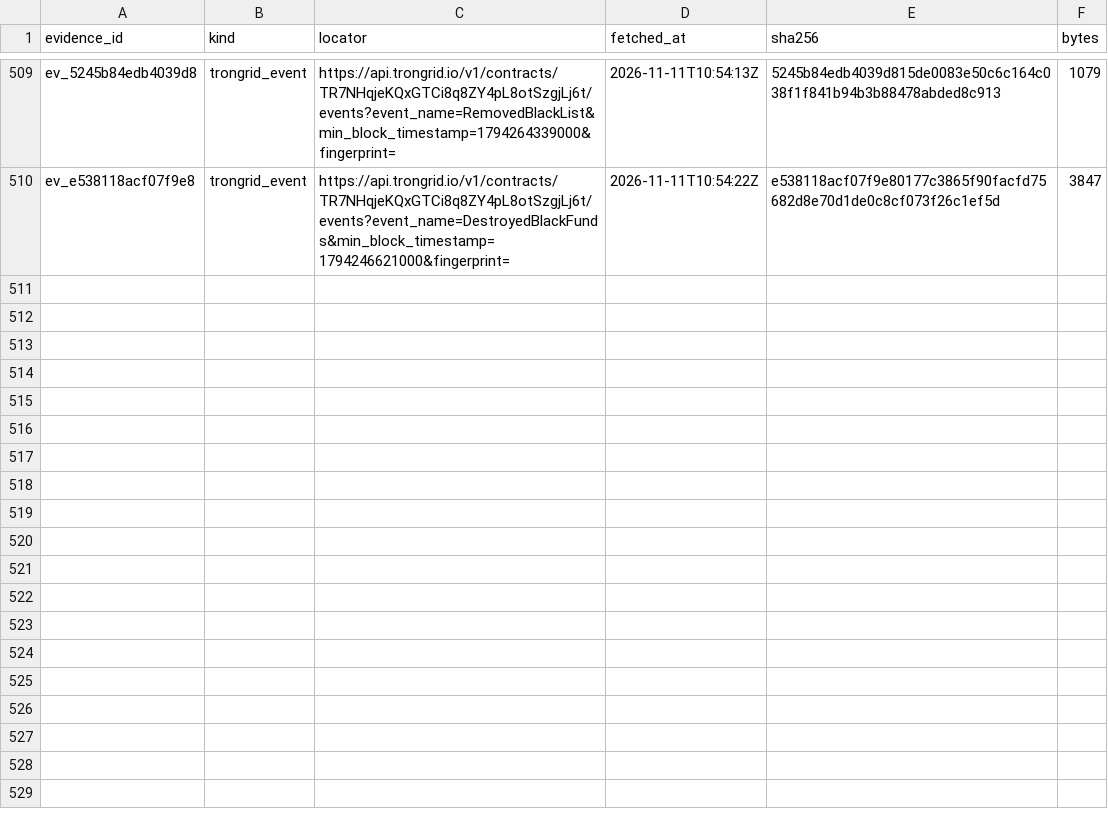
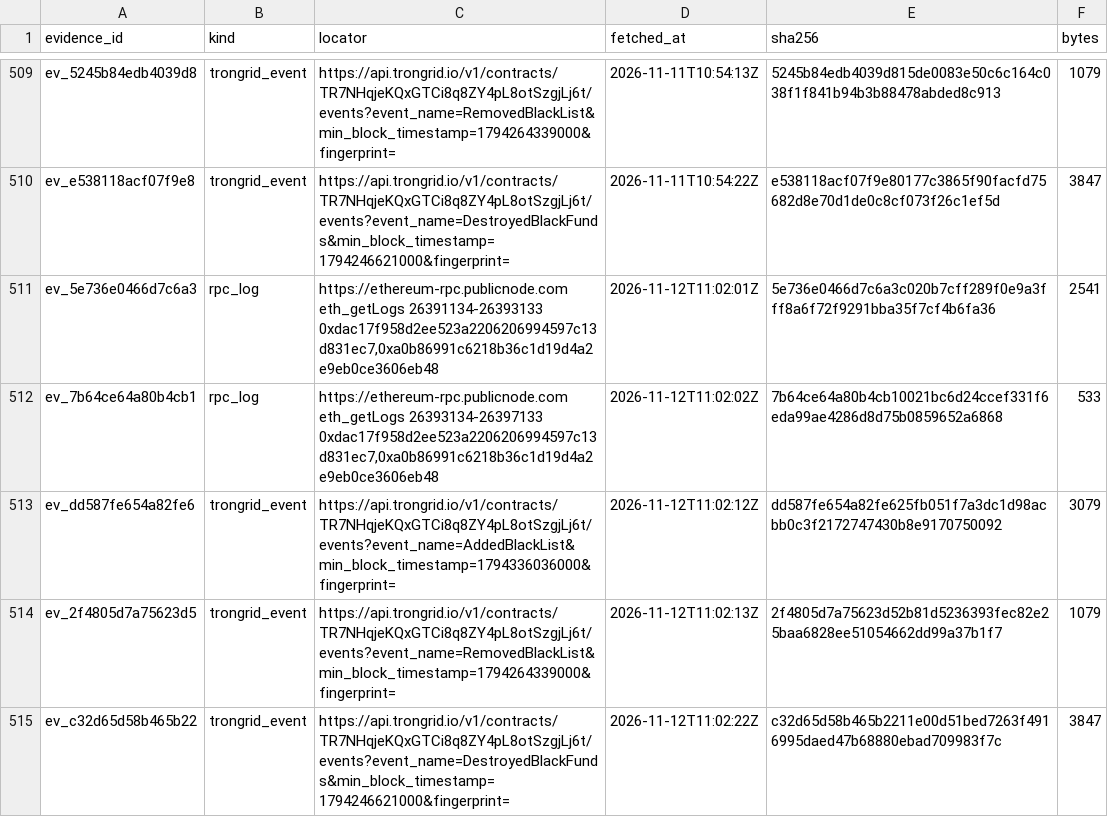
Before and after one commit to jakeperc/freeze-ledger, a CSV file: data/evidence.csv, drawn as a sheet; only a part is shown, gaps mark what is left out.

Commit message:
nightly: 2026.11.12
root: /home/runner/work/freeze-ledger/freeze-ledger
events: 18344  attributions: 1891  receipts: 514
  ethereum  rows=6058   checkpoint={"backfill_cursor": 18900000, "backfill_done": true, "bootstrap": {"source": "etherscan_getlogs_pages", "through_block": 26193169}, "deployment_block": {"0xa0b8
  base      rows=713    checkpoint={"bootstrap": {"source": "etherscan_getlogs_pages", "through_block": 52355491}, "last_block": 56454725}
  tron      rows=11538  checkpoint={"last_ts": {"TR7NHqjeKQxGTCi8q8ZY4pL8otSzgjLj6t:AddedBlackList": 1794453816000, "TR7NHqjeKQxGTCi8q8ZY4pL8otSzgjLj6t:DestroyedBlackFunds": 1794246921000, "TR7NH
  solana    rows=35     checkpoint={"EPjFWdd5AufqSSqeM2qN1xzybapC8G4wEGGkZwyTDt1v": {"authorities": {"3sNBr7kMccME5D55xNgsmYpZnzPgP2g12CixAajXypn6": {"backfill_done": true, "closed": true, "last_

```diff
--- a/data/evidence.csv
+++ b/data/evidence.csv
@@ -510 +510,6 @@ ev_5245b84edb4039d8,trongrid_event,https://api.trongrid.io/v1/contracts/TR7NHqje
 ev_e538118acf07f9e8,trongrid_event,https://api.trongrid.io/v1/contracts/TR7NHqjeKQxGTCi8q8ZY4pL8otSzgjLj6t/events?event_name=DestroyedBlackFunds&min_block_timestamp=1794246621000&fingerprint=,2026-11-11T10:54:22Z,e538118acf07f9e80177c3865f90facfd75682d8e70d1de0c8cf073f26c1ef5d,3847
+ev_5e736e0466d7c6a3,rpc_log,"https://ethereum-rpc.publicnode.com eth_getLogs 26391134-26393133 0xdac17f958d2ee523a2206206994597c13d831ec7,0xa0b86991c6218b36c1d19d4a2e9eb0ce3606eb48",2026-11-12T11:02:01Z,5e736e0466d7c6a3c020b7cff289f0e9a3fff8a6f72f9291bba35f7cf4b6fa36,2541
+ev_7b64ce64a80b4cb1,rpc_log,"https://ethereum-rpc.publicnode.com eth_getLogs 26393134-26397133 0xdac17f958d2ee523a2206206994597c13d831ec7,0xa0b86991c6218b36c1d19d4a2e9eb0ce3606eb48",2026-11-12T11:02:02Z,7b64ce64a80b4cb10021bc6d24ccef331f6eda99ae4286d8d75b0859652a6868,533
+ev_dd587fe654a82fe6,trongrid_event,https://api.trongrid.io/v1/contracts/TR7NHqjeKQxGTCi8q8ZY4pL8otSzgjLj6t/events?event_name=AddedBlackList&min_block_timestamp=1794336036000&fingerprint=,2026-11-12T11:02:12Z,dd587fe654a82fe625fb051f7a3dc1d98acbb0c3f2172747430b8e9170750092,3079
+ev_2f4805d7a75623d5,trongrid_event,https://api.trongrid.io/v1/contracts/TR7NHqjeKQxGTCi8q8ZY4pL8otSzgjLj6t/events?event_name=RemovedBlackList&min_block_timestamp=1794264339000&fingerprint=,2026-11-12T11:02:13Z,2f4805d7a75623d52b81d5236393fec82e25baa6828ee51054662dd99a37b1f7,1079
+ev_c32d65d58b465b22,trongrid_event,https://api.trongrid.io/v1/contracts/TR7NHqjeKQxGTCi8q8ZY4pL8otSzgjLj6t/events?event_name=DestroyedBlackFunds&min_block_timestamp=1794246621000&fingerprint=,2026-11-12T11:02:22Z,c32d65d58b465b2211e00d51bed7263f4916995daed47b68880ebad709983f7c,3847
```
Also changed, not shown: 13 other files.
